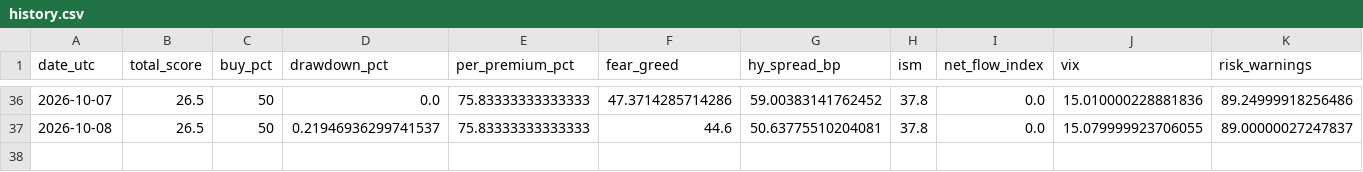
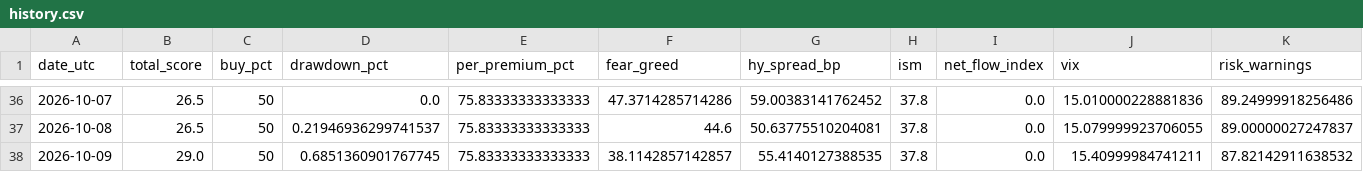
Before and after one commit to gozous/market-dca-assistant, a CSV file: docs/data/history.csv, drawn as a sheet; only a part is shown, gaps mark what is left out.

```diff
--- a/docs/data/history.csv
+++ b/docs/data/history.csv
@@ -37 +37,2 @@ date_utc,total_score,buy_pct,drawdown_pct,per_premium_pct,fear_greed,hy_spread_b
 2026-10-08,26.5,50,0.21946936299741537,75.83333333333333,44.6,50.63775510204081,37.8,0.0,15.079999923706055,89.00000027247837,
+2026-10-09,29.0,50,0.6851360901767745,75.83333333333333,38.1142857142857,55.4140127388535,37.8,0.0,15.40999984741211,87.82142911638532,
```
Also changed, not shown: 1 other file.
